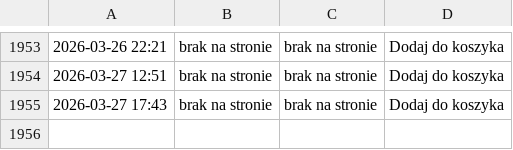
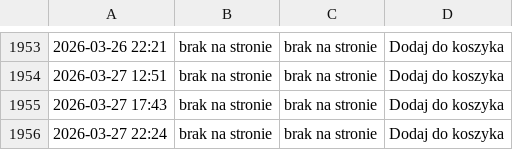
Before and after one commit to ciepielajan/scraping, a CSV file: Australijski-Kangur-1-10-uncji-Zlota-2024.csv, drawn as a sheet; only a part is shown, gaps mark what is left out.

```diff
--- a/Australijski-Kangur-1-10-uncji-Zlota-2024.csv
+++ b/Australijski-Kangur-1-10-uncji-Zlota-2024.csv
@@ -1955 +1955,2 @@
 2026-03-27 17:43,brak na stronie,brak na stronie, Dodaj do koszyka
+2026-03-27 22:24,brak na stronie,brak na stronie, Dodaj do koszyka
```
Also changed, not shown: Sztabka-1-gram-Zlota-LBMA.csv, Sztabka-1-uncja-Zlota-LBMA.csv, 3 other files.
